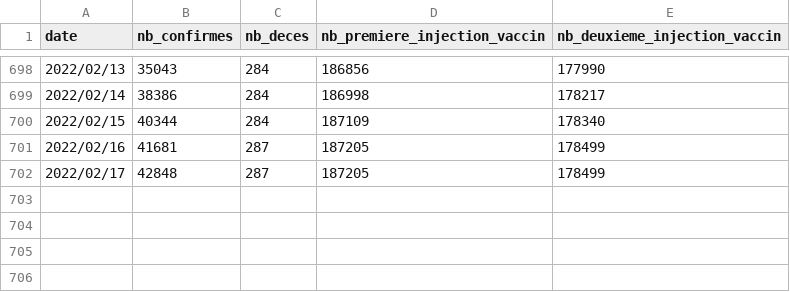
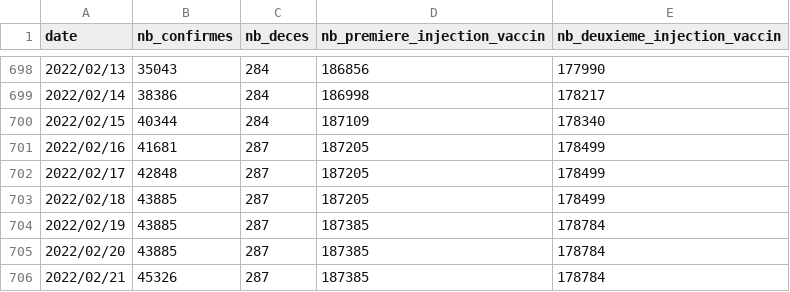
Before and after one commit to adriens/covid19-action-plan-nc, a CSV file: data/covid19-nc-cas-actifs_deces.csv, drawn as a sheet; only a part is shown, gaps mark what is left out.

Commit message:
maj 2022/02/21

```diff
--- a/data/covid19-nc-cas-actifs_deces.csv
+++ b/data/covid19-nc-cas-actifs_deces.csv
@@ -702 +702,5 @@ date,nb_confirmes,nb_deces,nb_premiere_injection_vaccin,nb_deuxieme_injection_va
 2022/02/17,42848,287,187205,178499
+2022/02/18,43885,287,187205,178499
+2022/02/19,43885,287,187385,178784
+2022/02/20,43885,287,187385,178784
+2022/02/21,45326,287,187385,178784
```
